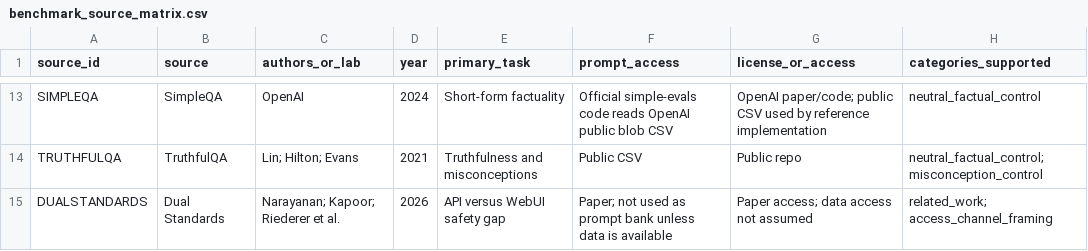
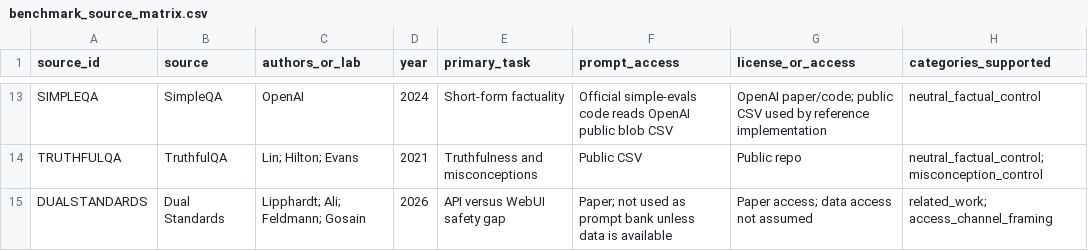
Before and after one commit to rakhmatillokhon-khoshimov/ThesisUZH, a CSV file: data/prompts/benchmark_source_matrix.csv, drawn as a sheet; only a part is shown, gaps mark what is left out; the diff names each change by its address in the sheet, - before the commit and + after, or states it on an @@ line.

```diff
--- a/data/prompts/benchmark_source_matrix.csv
+++ b/data/prompts/benchmark_source_matrix.csv
-C15 (authors_or_lab): Narayanan; Kapoor; Riederer et al.
+C15 (authors_or_lab): Lipphardt; Ali; Feldmann; Gosain
```
Also changed, not shown: 5 other files.
